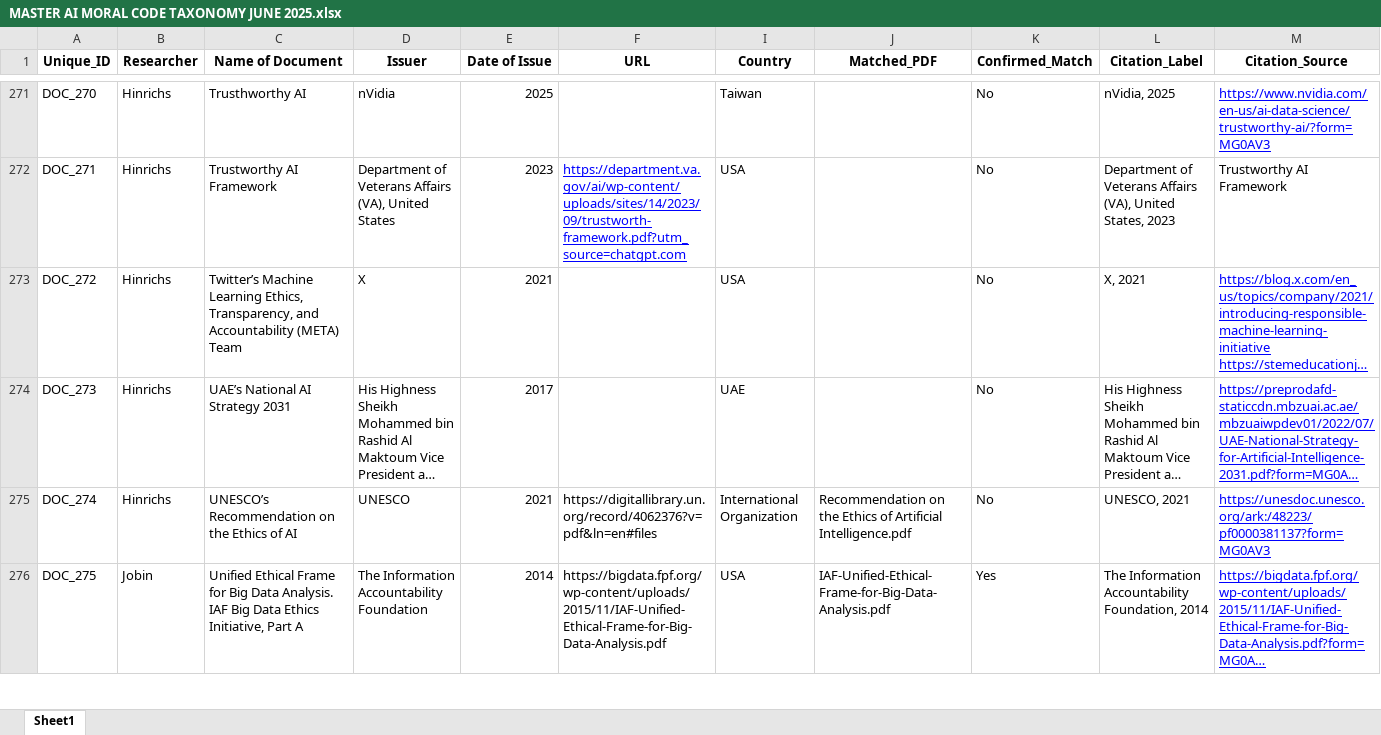
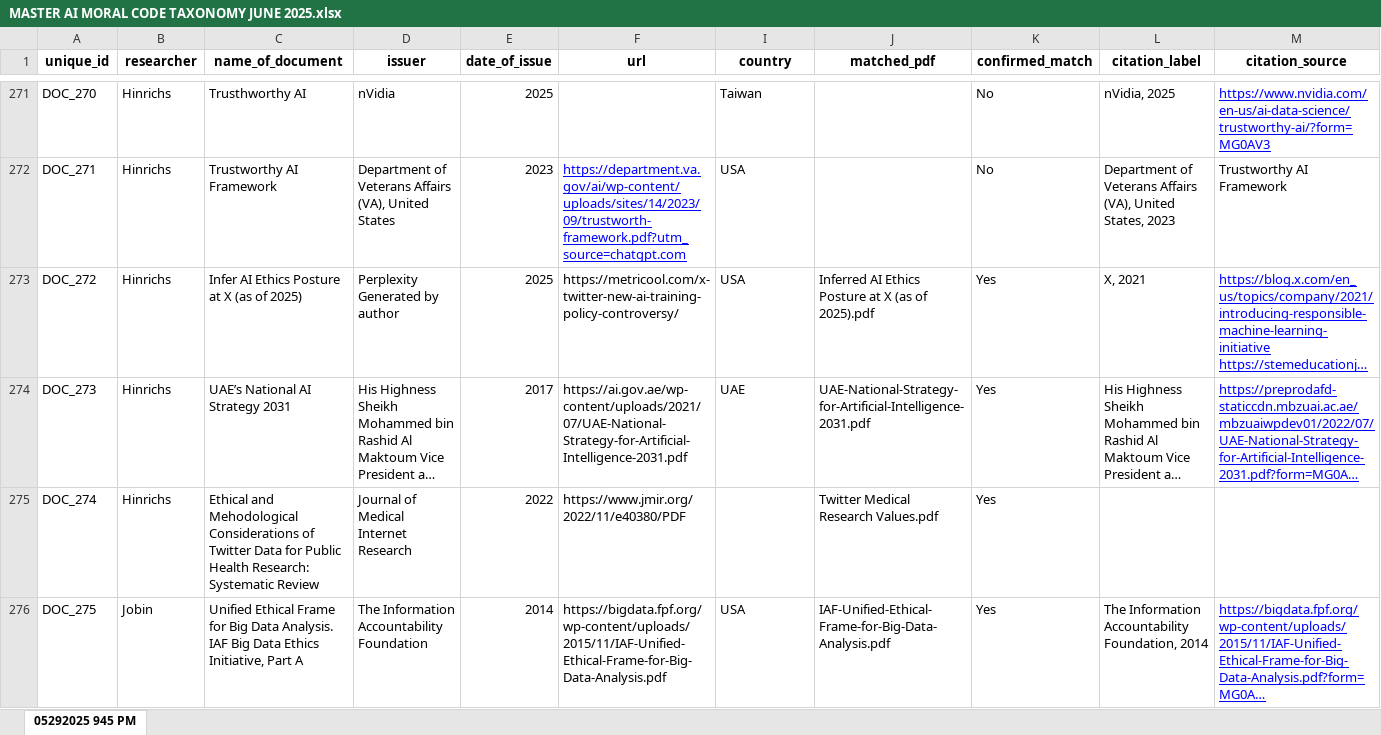
Before and after one commit to rjhinrichs/aimoralcode-core-clean, an Excel workbook: book/DATA/MASTER AI MORAL CODE TAXONOMY JUNE 2025.xlsx, sheet 05292025 945 PM, drawn as a sheet; only a part is shown, gaps mark what is left out; long unchanged cells end in …; values as stored, in another font and other column widths than the file's, no borders; the diff covers the shown part only; the diff names each change by its address in the sheet, - before the commit and + after, or states it on an @@ line.

Commit message:
Added schema definitions for MASTER column conversion

```diff
--- a/book/DATA/MASTER AI MORAL CODE TAXONOMY JUNE 2025.xlsx (sheet 05292025 945 PM)
+++ b/book/DATA/MASTER AI MORAL CODE TAXONOMY JUNE 2025.xlsx (sheet 05292025 945 PM)
-sheet tab: Sheet1
+sheet tab: 05292025 945 PM
-A1: Unique_ID
+A1: unique_id
-B1: Researcher
+B1: researcher
-C1: Name of Document
+C1: name_of_document
-D1: Issuer
+D1: issuer
-E1: Date of Issue
+E1: date_of_issue
-F1: URL
+F1: url
-I1: Country
+I1: country
-J1: Matched_PDF
+J1: matched_pdf
-K1: Confirmed_Match
+K1: confirmed_match
-L1: Citation_Label
+L1: citation_label
-M1: Citation_Source
+M1: citation_source
-C273 (name_of_document): Twitter’s Machine Learning Ethics, Transparency, and Accountability (META) Team
+C273 (name_of_document): Infer AI Ethics Posture at X (as of 2025)
-D273 (issuer): X
+D273 (issuer): Perplexity Generated by author
-E273 (date_of_issue): 2021
+E273 (date_of_issue): 2025
-F273 (url): (empty)
+F273 (url): https://metricool.com/x-twitter-new-ai-training-policy-controversy/
-J273 (matched_pdf): (empty)
+J273 (matched_pdf): Inferred AI Ethics Posture at X (as of 2025).pdf
-K273:K275 (confirmed_match): No
+K273:K275 (confirmed_match): Yes
-F274 (url): (empty)
+F274 (url): https://ai.gov.ae/wp-content/uploads/2021/07/UAE-National-Strategy-for-Artificial-Intelligence-2031.pdf
-J274 (matched_pdf): (empty)
+J274 (matched_pdf): UAE-National-Strategy-for-Artificial-Intelligence-2031.pdf
-C275 (name_of_document): UNESCO’s Recommendation on the Ethics of AI
+C275 (name_of_document): Ethical and Mehodological Considerations of Twitter Data for Public Health Research: Systematic Review
-D275 (issuer): UNESCO
+D275 (issuer): Journal of Medical Internet Research
-E275 (date_of_issue): 2021
+E275 (date_of_issue): 2022
-F275 (url): https://digitallibrary.un.org/record/4062376?v=pdf&ln=en#files
+F275 (url): https://www.jmir.org/2022/11/e40380/PDF
-I275 (country): International Organization
+I275 (country): (empty)
-J275 (matched_pdf): Recommendation on the Ethics of Artificial Intelligence.pdf
+J275 (matched_pdf): Twitter Medical Research Values.pdf
-L275 (citation_label): UNESCO, 2021
+L275 (citation_label): (empty)
-M275 (citation_source): https://unesdoc.unesco.org/ark:/48223/pf0000381137?form=MG0AV3
+M275 (citation_source): (empty)
```
Also changed, not shown: 22 edited cells elsewhere in this sheet, hidden cells, 3 other files.
